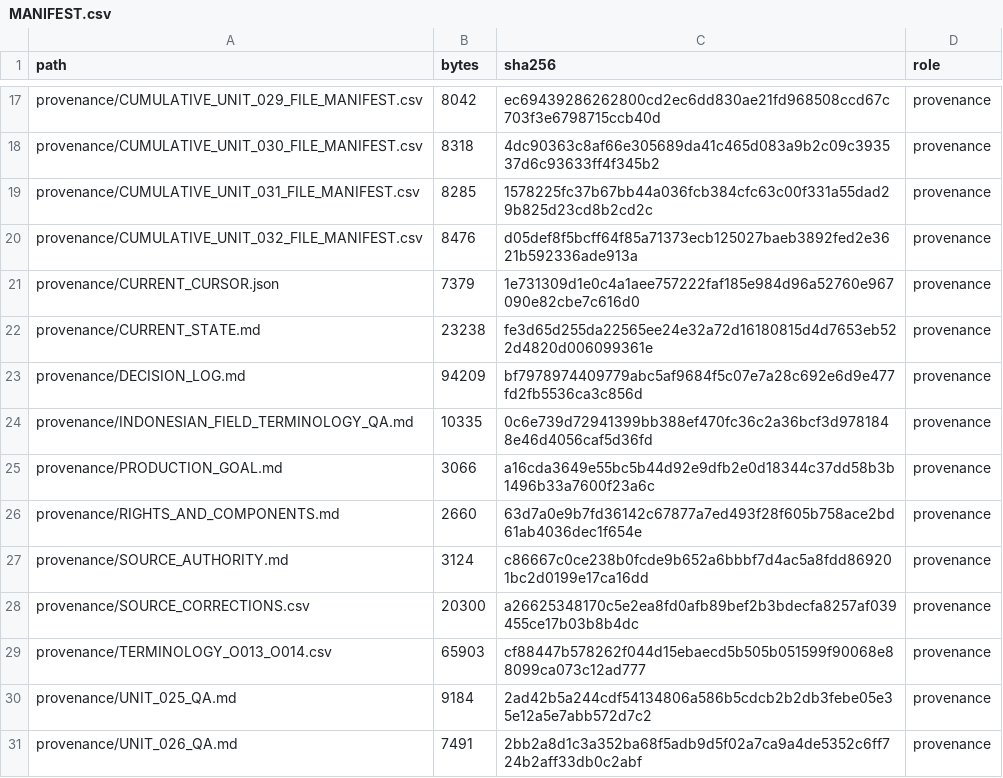
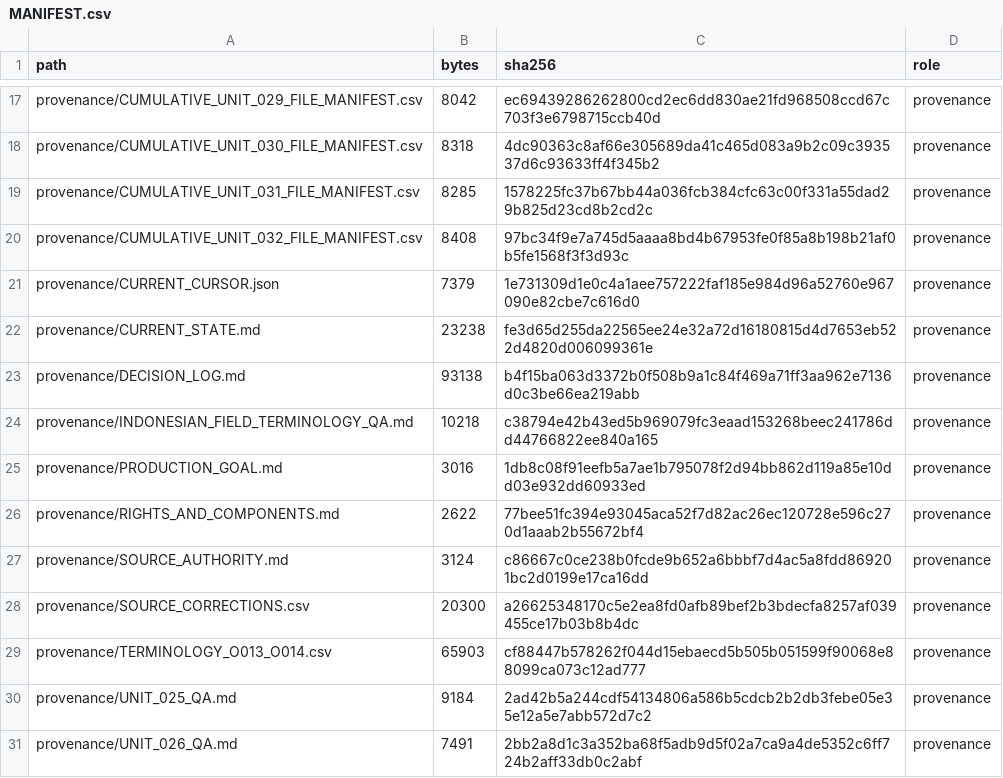
Before and after one commit to KokunoYumeto/metode-aljabar-jilid-2-id, a CSV file: MANIFEST.csv, drawn as a sheet; only a part is shown, gaps mark what is left out.

```diff
--- a/MANIFEST.csv
+++ b/MANIFEST.csv
@@ -19,9 +19,9 @@ path,bytes,sha256,role
 "provenance/CUMULATIVE_UNIT_031_FILE_MANIFEST.csv",8285,1578225fc37b67bb44a036fcb384cfc63c00f331a55dad29b825d23cd8b2cd2c,provenance
-"provenance/CUMULATIVE_UNIT_032_FILE_MANIFEST.csv",8476,d05def8f5bcff64f85a71373ecb125027baeb3892fed2e3621b592336ade913a,provenance
+"provenance/CUMULATIVE_UNIT_032_FILE_MANIFEST.csv",8408,97bc34f9e7a745d5aaaa8bd4b67953fe0f85a8b198b21af0b5fe1568f3f3d93c,provenance
 "provenance/CURRENT_CURSOR.json",7379,1e731309d1e0c4a1aee757222faf185e984d96a52760e967090e82cbe7c616d0,provenance
 "provenance/CURRENT_STATE.md",23238,fe3d65d255da22565ee24e32a72d16180815d4d7653eb522d4820d006099361e,provenance
-"provenance/DECISION_LOG.md",94209,bf7978974409779abc5af9684f5c07e7a28c692e6d9e477fd2fb5536ca3c856d,provenance
-"provenance/INDONESIAN_FIELD_TERMINOLOGY_QA.md",10335,0c6e739d72941399bb388ef470fc36c2a36bcf3d9781848e46d4056caf5d36fd,provenance
-"provenance/PRODUCTION_GOAL.md",3066,a16cda3649e55bc5b44d92e9dfb2e0d18344c37dd58b3b1496b33a7600f23a6c,provenance
-"provenance/RIGHTS_AND_COMPONENTS.md",2660,63d7a0e9b7fd36142c67877a7ed493f28f605b758ace2bd61ab4036dec1f654e,provenance
+"provenance/DECISION_LOG.md",93138,b4f15ba063d3372b0f508b9a1c84f469a71ff3aa962e7136d0c3be66ea219abb,provenance
+"provenance/INDONESIAN_FIELD_TERMINOLOGY_QA.md",10218,c38794e42b43ed5b969079fc3eaad153268beec241786dd44766822ee840a165,provenance
+"provenance/PRODUCTION_GOAL.md",3016,1db8c08f91eefb5a7ae1b795078f2d94bb862d119a85e10dd03e932dd60933ed,provenance
+"provenance/RIGHTS_AND_COMPONENTS.md",2622,77bee51fc394e93045aca52f7d82ac26ec120728e596c270d1aaab2b55672bf4,provenance
 "provenance/SOURCE_AUTHORITY.md",3124,c86667c0ce238b0fcde9b652a6bbbf7d4ac5a8fdd869201bc2d0199e17ca16dd,provenance
```
Also changed, not shown: 1 other file.
